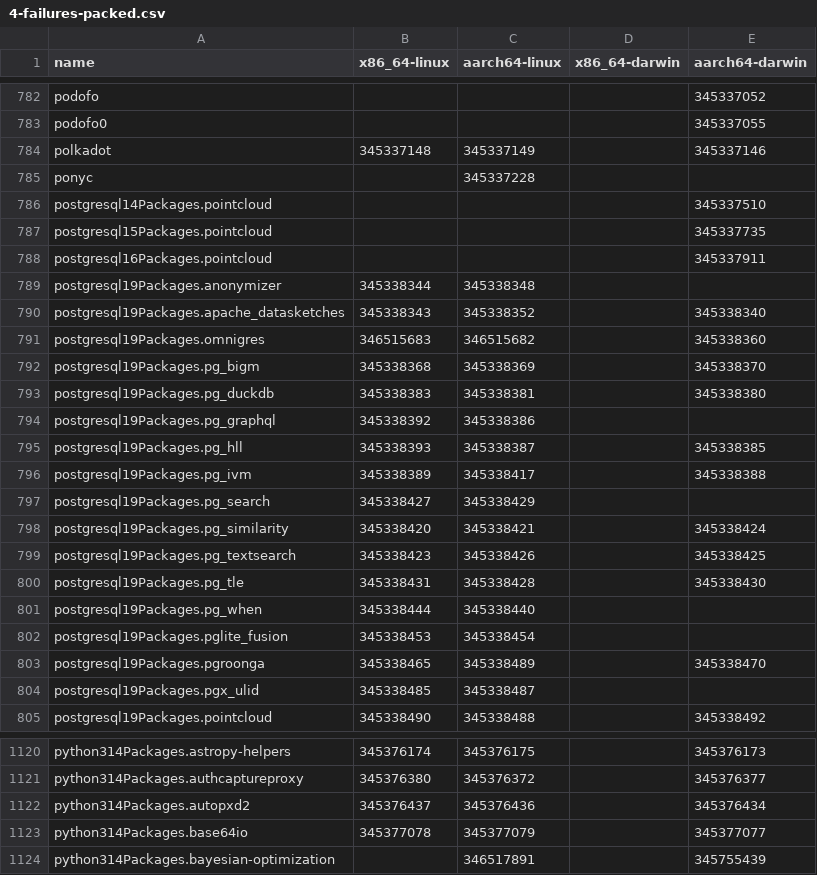
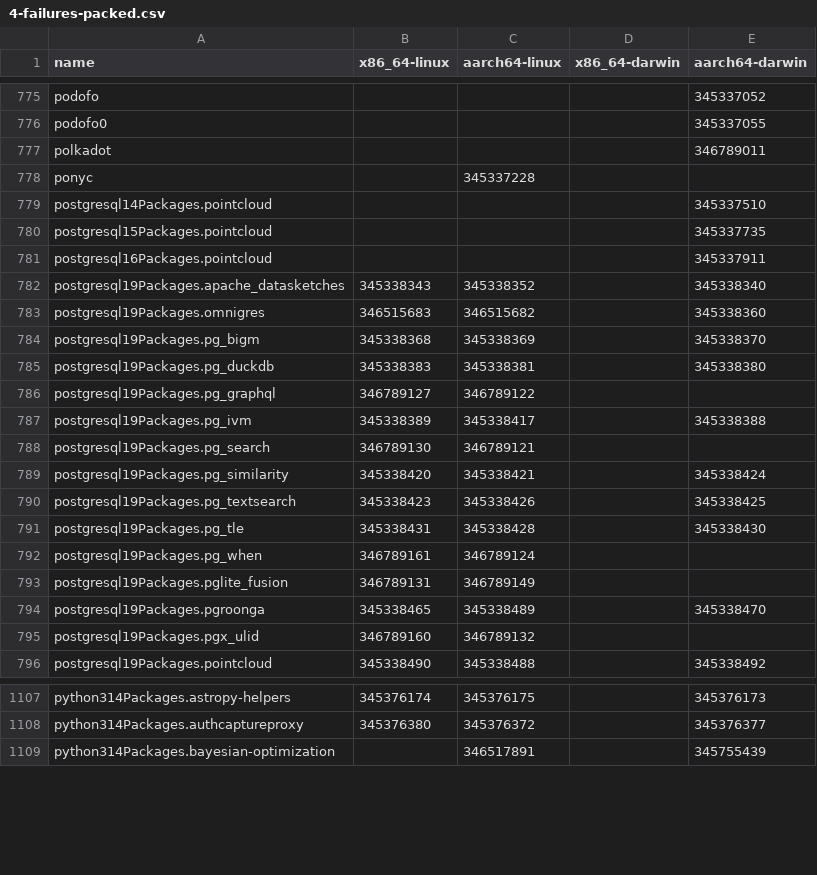
Before and after one commit to iedame/nixpkgs-failure-notify, a CSV file: results/trunk/4-failures-packed.csv, drawn as a sheet; only a part is shown, gaps mark what is left out; the diff covers the shown part only.

```diff
--- a/results/trunk/4-failures-packed.csv
+++ b/results/trunk/4-failures-packed.csv
@@ -783,3 +776,3 @@ podofo,,,,345337052
 podofo0,,,,345337055
-polkadot,345337148,345337149,,345337146
+polkadot,,,,346789011
 ponyc,,345337228,,
@@ -788,3 +781,2 @@ postgresql15Packages.pointcloud,,,,345337735
 postgresql16Packages.pointcloud,,,,345337911
-postgresql19Packages.anonymizer,345338344,345338348,,
 postgresql19Packages.apache_datasketches,345338343,345338352,,345338340
@@ -793,6 +785,5 @@ postgresql19Packages.pg_bigm,345338368,345338369,,345338370
 postgresql19Packages.pg_duckdb,345338383,345338381,,345338380
-postgresql19Packages.pg_graphql,345338392,345338386,,
-postgresql19Packages.pg_hll,345338393,345338387,,345338385
+postgresql19Packages.pg_graphql,346789127,346789122,,
 postgresql19Packages.pg_ivm,345338389,345338417,,345338388
-postgresql19Packages.pg_search,345338427,345338429,,
+postgresql19Packages.pg_search,346789130,346789121,,
 postgresql19Packages.pg_similarity,345338420,345338421,,345338424
@@ -800,6 +791,6 @@ postgresql19Packages.pg_textsearch,345338423,345338426,,345338425
 postgresql19Packages.pg_tle,345338431,345338428,,345338430
-postgresql19Packages.pg_when,345338444,345338440,,
-postgresql19Packages.pglite_fusion,345338453,345338454,,
+postgresql19Packages.pg_when,346789161,346789124,,
+postgresql19Packages.pglite_fusion,346789131,346789149,,
 postgresql19Packages.pgroonga,345338465,345338489,,345338470
-postgresql19Packages.pgx_ulid,345338485,345338487,,
+postgresql19Packages.pgx_ulid,346789160,346789132,,
 postgresql19Packages.pointcloud,345338490,345338488,,345338492
@@ -1121,4 +1108,2 @@ python314Packages.astropy-helpers,345376174,345376175,,345376173
 python314Packages.authcaptureproxy,345376380,345376372,,345376377
-python314Packages.autopxd2,345376437,345376436,,345376434
-python314Packages.base64io,345377078,345377079,,345377077
 python314Packages.bayesian-optimization,,346517891,,345755439
```
Also changed, not shown: 8 added rows, 18 removed rows and 36 edited cells elsewhere in this file, results/trunk/2-failures.csv, results/trunk/3-failures-aarch64-darwin.csv, 5 other files.
